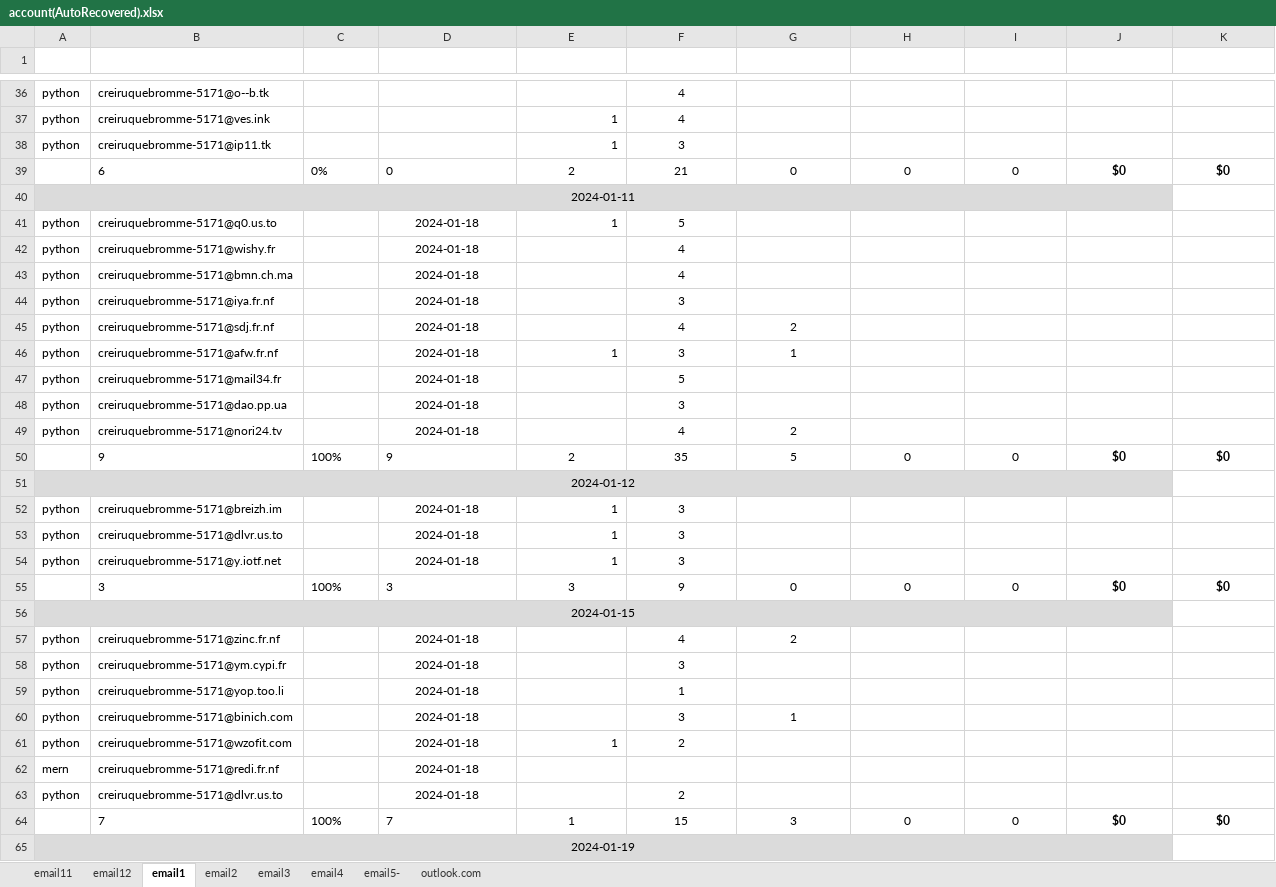
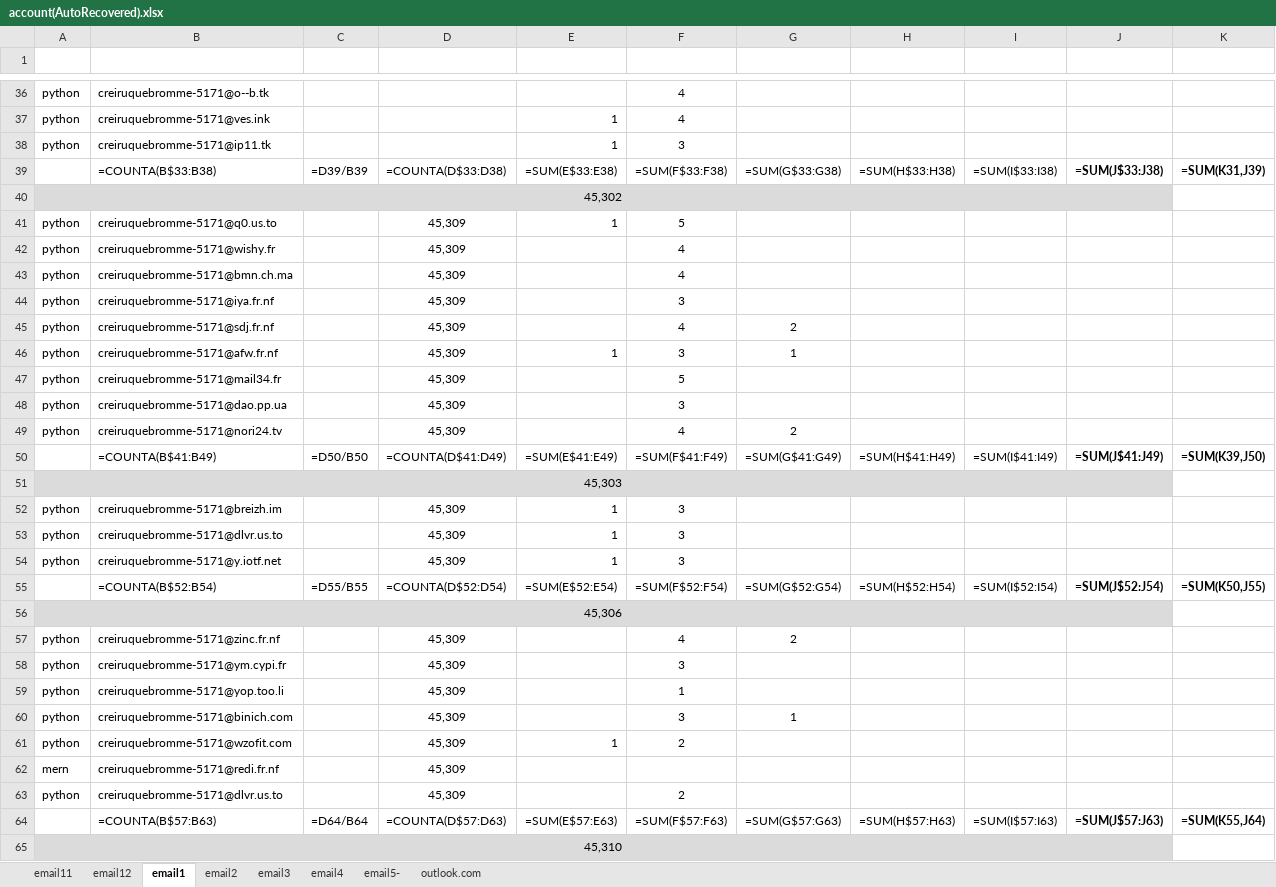
Before and after one commit to onlyhi00/me, an Excel workbook: account(AutoRecovered).xlsx, sheet email1, drawn as a sheet; only a part is shown, gaps mark what is left out; values as stored, in another font and other column widths than the file's, no borders; formulas without a stored value are shown as written; removed rows and columns are numbered as before the commit, all else as after; the diff covers the shown part only; the diff names each change by its address in the sheet, - before the commit and + after, or states it on an @@ line.

```diff
--- a/account(AutoRecovered).xlsx (sheet email1)
+++ b/account(AutoRecovered).xlsx (sheet email1)
-row 39:  | 6 | 0% | 0 | 2 | 21 | 0 | 0 | 0 | $0 | $0
+row 39:  | =COUNTA(B$33:B38) | =D39/B39 | =COUNTA(D$33:D38) | =SUM(E$33:E38) | =SUM(F$33:F38) | =SUM(G$33:G38) | =SUM(H$33:H38) | =SUM(I$33:I38) | =SUM(J$33:J38) | =SUM(K31,J39)
-A40 (cms): 2024-01-11
+A40 (cms): 45,302
-D41:D49 (mern): 2024-01-18
+D41:D49 (mern): 45,309
-row 50:  | 9 | 100% | 9 | 2 | 35 | 5 | 0 | 0 | $0 | $0
+row 50:  | =COUNTA(B$41:B49) | =D50/B50 | =COUNTA(D$41:D49) | =SUM(E$41:E49) | =SUM(F$41:F49) | =SUM(G$41:G49) | =SUM(H$41:H49) | =SUM(I$41:I49) | =SUM(J$41:J49) | =SUM(K39,J50)
-A51 (cms): 2024-01-12
+A51 (cms): 45,303
-D52:D54 (mern): 2024-01-18
+D52:D54 (mern): 45,309
-row 55:  | 3 | 100% | 3 | 3 | 9 | 0 | 0 | 0 | $0 | $0
+row 55:  | =COUNTA(B$52:B54) | =D55/B55 | =COUNTA(D$52:D54) | =SUM(E$52:E54) | =SUM(F$52:F54) | =SUM(G$52:G54) | =SUM(H$52:H54) | =SUM(I$52:I54) | =SUM(J$52:J54) | =SUM(K50,J55)
-A56 (cms): 2024-01-15
+A56 (cms): 45,306
-D57:D63 (mern): 2024-01-18
+D57:D63 (mern): 45,309
-row 64:  | 7 | 100% | 7 | 1 | 15 | 3 | 0 | 0 | $0 | $0
+row 64:  | =COUNTA(B$57:B63) | =D64/B64 | =COUNTA(D$57:D63) | =SUM(E$57:E63) | =SUM(F$57:F63) | =SUM(G$57:G63) | =SUM(H$57:H63) | =SUM(I$57:I63) | =SUM(J$57:J63) | =SUM(K55,J64)
-A65 (cms): 2024-01-19
+A65 (cms): 45,310
```
Also changed, not shown: 7 added rows, 7 removed rows and 16 edited cells elsewhere in this sheet, sheet email12, sheet email11, sheet email3, sheet email2, sheet email5-, sheet outlook.com, Data.xlsx.
